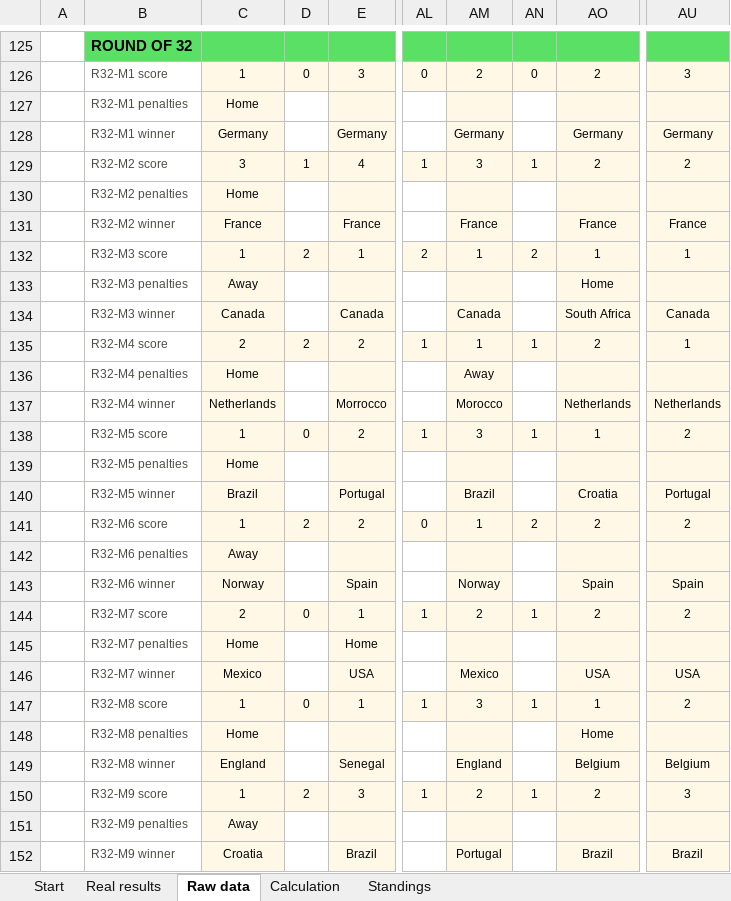
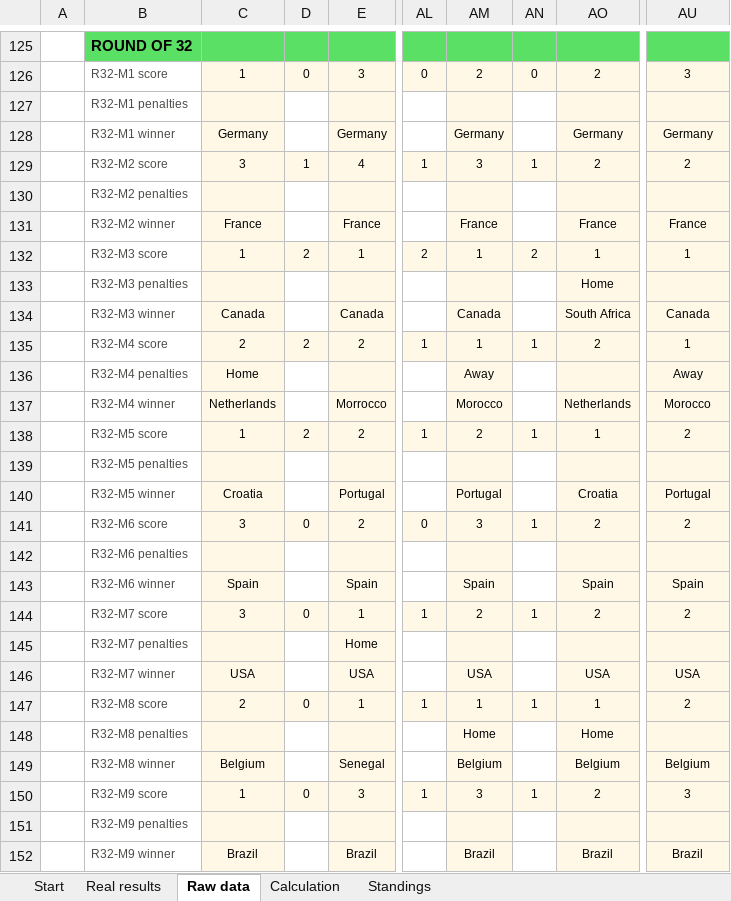
Before and after one commit to jose-reveni/porra2026, an Excel workbook: Porra_Admin_v5_EN.xlsx, sheet Raw data, drawn as a sheet; only a part is shown, gaps mark what is left out; values as stored, in another font and other column widths than the file's, no borders; charts and pictures not drawn; the diff covers the shown part only; the diff names each change by its address in the sheet, - before the commit and + after, or states it on an @@ line.

```diff
--- a/Porra_Admin_v5_EN.xlsx (sheet Raw data)
+++ b/Porra_Admin_v5_EN.xlsx (sheet Raw data)
-C127: Home
+C127: (empty)
-C130: Home
+C130: (empty)
-C133: Away
+C133: (empty)
-AU136: (empty)
+AU136: Away
-AU137: Netherlands
+AU137: Morocco
-D138: 0
+D138: 2
-AM138: 3
+AM138: 2
-C139: Home
+C139: (empty)
-C140: Brazil
+C140: Croatia
-AM140: Brazil
+AM140: Portugal
-C141: 1
+C141: 3
-D141: 2
+D141: 0
-AM141: 1
+AM141: 3
-AN141: 2
+AN141: 1
-C142: Away
+C142: (empty)
-C143: Norway
+C143: Spain
-AM143: Norway
+AM143: Spain
-C144: 2
+C144: 3
-C145: Home
+C145: (empty)
-C146: Mexico
+C146: USA
-AM146: Mexico
+AM146: USA
-C147: 1
+C147: 2
-AM147: 3
+AM147: 1
-C148: Home
+C148: (empty)
-AM148: (empty)
+AM148: Home
-C149: England
+C149: Belgium
-AM149: England
+AM149: Belgium
-D150: 2
+D150: 0
-AM150: 2
+AM150: 3
-C151: Away
+C151: (empty)
-C152: Croatia
+C152: Brazil
-AM152: Portugal
+AM152: Brazil
```
Also changed, not shown: 2 removed rows, 279 edited cells and cell formats elsewhere in this sheet, sheet Standings, sheet Calculation, 1 other file.
